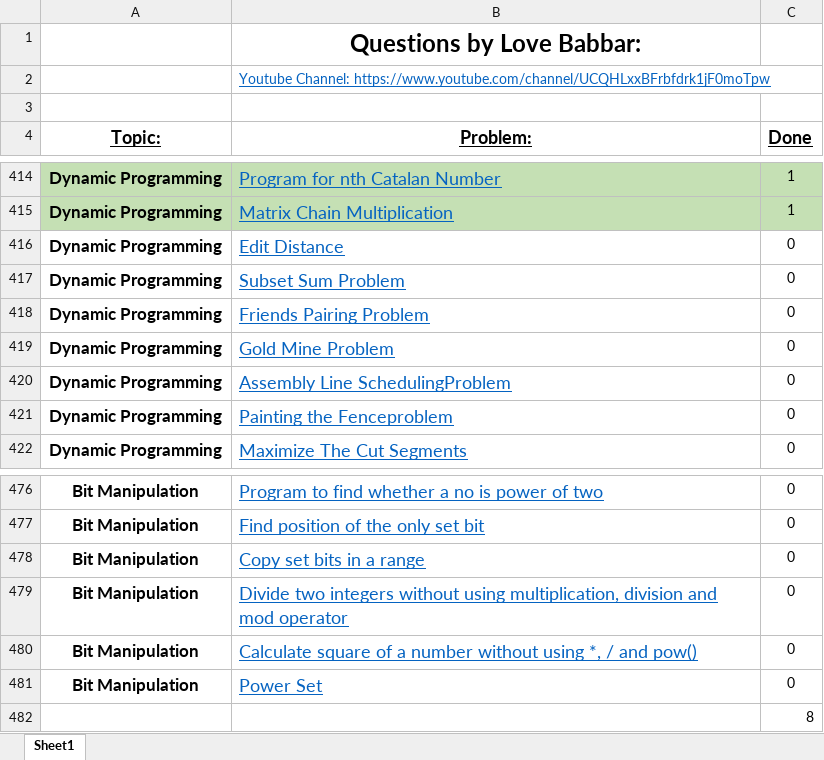
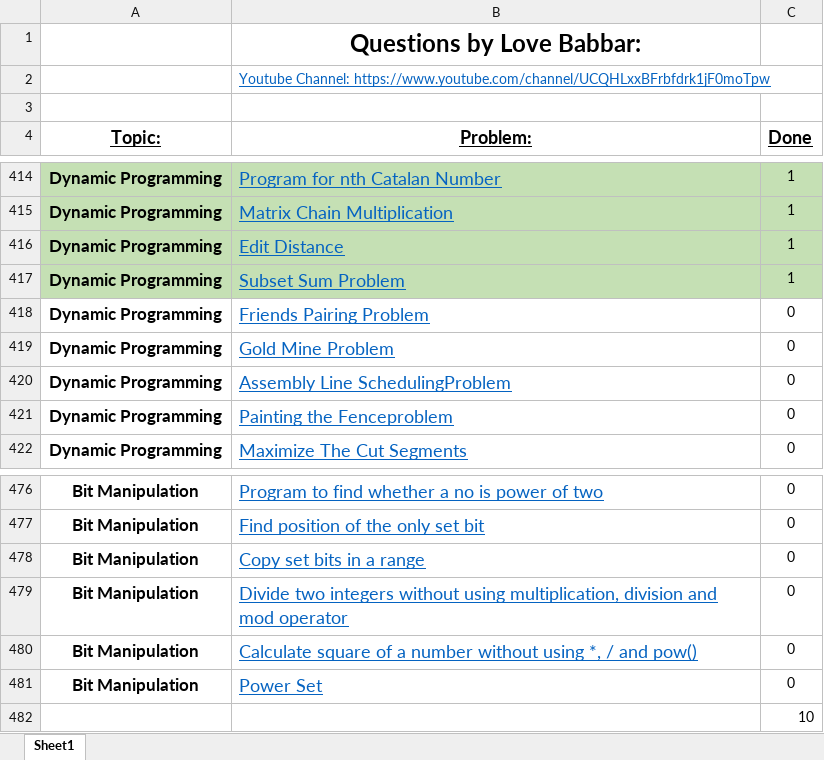
Before and after one commit to Tamoghna-Bhattacharjee/DSA_Cpp, an Excel workbook: SDE/FINAL450.xlsx, sheet Sheet1, drawn as a sheet; only a part is shown, gaps mark what is left out; values as stored, in another font and other column widths than the file's, no borders; the diff names each change by its address in the sheet, - before the commit and + after, or states it on an @@ line.

```diff
--- a/SDE/FINAL450.xlsx (sheet Sheet1)
+++ b/SDE/FINAL450.xlsx (sheet Sheet1)
-A416:C417 fill: none
+A416:C417 fill: #C5E0B4
-C416:C417 (Done): 0
+C416:C417 (Done): 1
-C482 (Done): 8
+C482 (Done): 10
```
Also changed, not shown: 5 other files.
